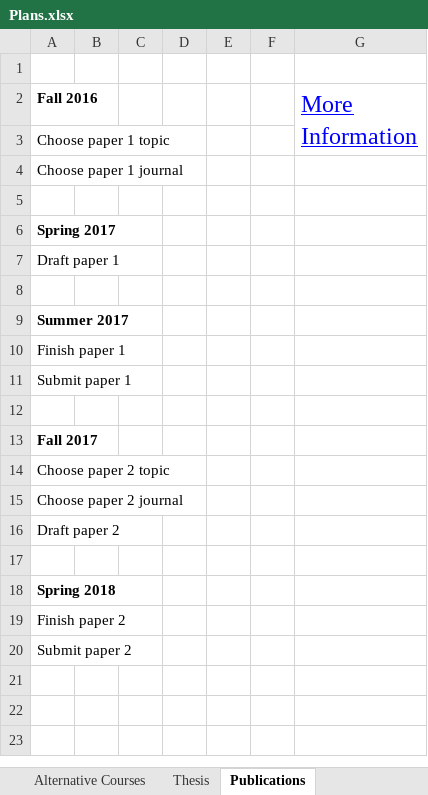
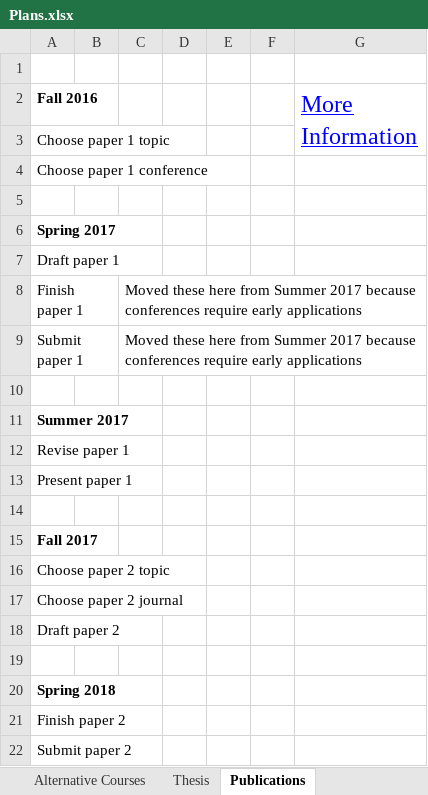
Before and after one commit to mrucker/uva-archive, an Excel workbook: workspace/Plans.xlsx, sheet Publications, drawn as a sheet; values as stored, in another font and other column widths than the file's, no borders; addresses are those after the commit; the diff names each change by its address in the sheet, - before the commit and + after, or states it on an @@ line.

```diff
--- a/workspace/Plans.xlsx (sheet Publications)
+++ b/workspace/Plans.xlsx (sheet Publications)
-A4 (Fall 2016): Choose paper 1 journal
+A4 (Fall 2016): Choose paper 1 conference
+row 8: Finish paper 1 |  | Moved these here from Summer 2017 because conferences require early applications
+row 9: Submit paper 1 |  | Moved these here from Summer 2017 because conferences require early applications
-A12 (Fall 2016): Finish paper 1
+A12 (Fall 2016): Revise paper 1
-A13 (Fall 2016): Submit paper 1
+A13 (Fall 2016): Present paper 1
```
Also changed, not shown: updates/Updates.xlsx.
